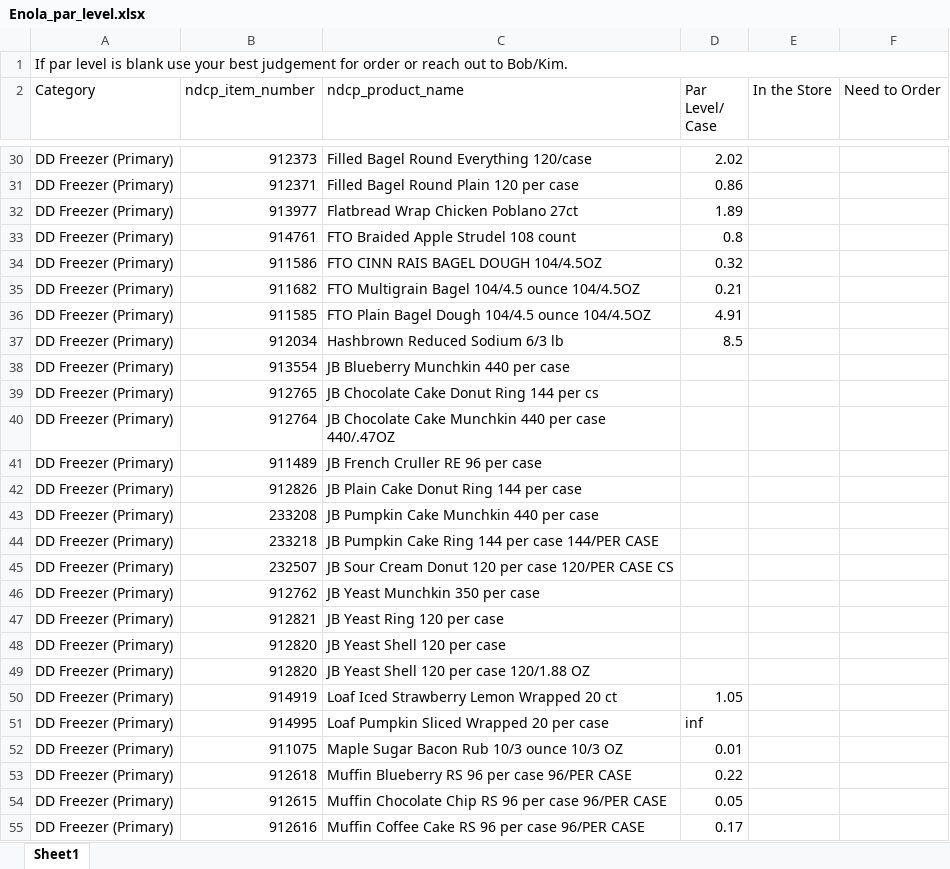
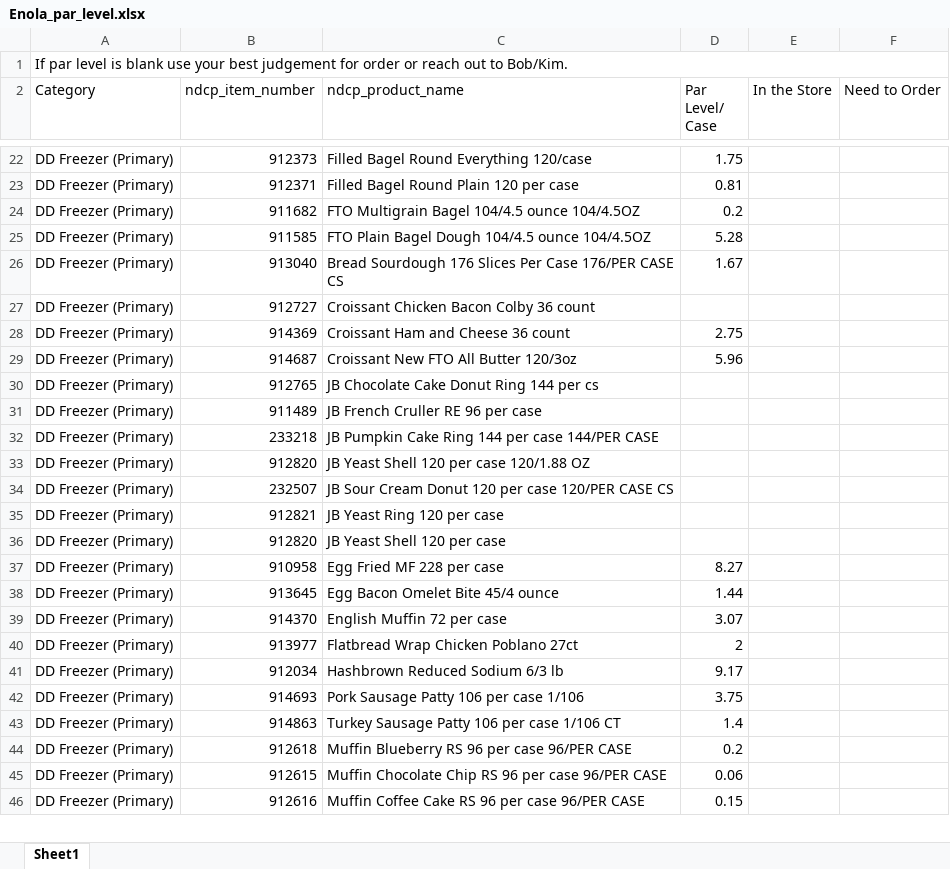
Before and after one commit to samargunners/par_level_updates, an Excel workbook: Par Levels Store/Enola_par_level.xlsx, sheet Sheet1, drawn as a sheet; only a part is shown, gaps mark what is left out; values as stored, in another font and other column widths than the file's, no cell formats; removed rows and columns are numbered as before the commit, all else as after; the diff covers the shown part only; the diff names each change by its address in the sheet, - before the commit and + after, or states it on an @@ line.

```diff
--- a/Par Levels Store/Enola_par_level.xlsx (sheet Sheet1)
+++ b/Par Levels Store/Enola_par_level.xlsx (sheet Sheet1)
-D22 (Par Level/ Case): 2.02
+D22 (Par Level/ Case): 1.75
-D23 (Par Level/ Case): 0.86
+D23 (Par Level/ Case): 0.81
-row 32: DD Freezer (Primary) | 913977 | Flatbread Wrap Chicken Poblano 27ct | 1.89
-row 33: DD Freezer (Primary) | 914761 | FTO Braided Apple Strudel 108 count | 0.8
-row 34: DD Freezer (Primary) | 911586 | FTO CINN RAIS BAGEL DOUGH 104/4.5OZ | 0.32
-D24 (Par Level/ Case): 0.21
+D24 (Par Level/ Case): 0.2
-D25 (Par Level/ Case): 4.91
+D25 (Par Level/ Case): 5.28
-row 37: DD Freezer (Primary) | 912034 | Hashbrown Reduced Sodium 6/3 lb | 8.5
@@ row 38 moved to row 47: DD Freezer (Primary) @@
+row 26: DD Freezer (Primary) | 913040 | Bread Sourdough 176 Slices Per Case 176/PER CASE CS | 1.67
+row 27: DD Freezer (Primary) | 912727 | Croissant Chicken Bacon Colby 36 count
+row 28: DD Freezer (Primary) | 914369 | Croissant Ham and Cheese 36 count | 2.75
+row 29: DD Freezer (Primary) | 914687 | Croissant New FTO All Butter 120/3oz | 5.96
@@ row 40 moved to row 48: DD Freezer (Primary) @@
-row 42: DD Freezer (Primary) | 912826 | JB Plain Cake Donut Ring 144 per case
@@ row 43 moved to row 49: DD Freezer (Primary) @@
@@ row 49 moved to row 33: DD Freezer (Primary) @@
@@ row 46 moved to row 50: DD Freezer (Primary) @@
-row 50: DD Freezer (Primary) | 914919 | Loaf Iced Strawberry Lemon Wrapped 20 ct | 1.05
-row 51: DD Freezer (Primary) | 914995 | Loaf Pumpkin Sliced Wrapped 20 per case | inf
-row 52: DD Freezer (Primary) | 911075 | Maple Sugar Bacon Rub 10/3 ounce 10/3 OZ | 0.01
+row 37: DD Freezer (Primary) | 910958 | Egg Fried MF 228 per case | 8.27
+row 38: DD Freezer (Primary) | 913645 | Egg Bacon Omelet Bite 45/4 ounce | 1.44
+row 39: DD Freezer (Primary) | 914370 | English Muffin 72 per case | 3.07
+row 40: DD Freezer (Primary) | 913977 | Flatbread Wrap Chicken Poblano 27ct | 2
+row 41: DD Freezer (Primary) | 912034 | Hashbrown Reduced Sodium 6/3 lb | 9.17
+row 42: DD Freezer (Primary) | 914693 | Pork Sausage Patty 106 per case 1/106 | 3.75
+row 43: DD Freezer (Primary) | 914863 | Turkey Sausage Patty 106 per case 1/106 CT | 1.4
-D44 (Par Level/ Case): 0.22
+D44 (Par Level/ Case): 0.2
-D45 (Par Level/ Case): 0.05
+D45 (Par Level/ Case): 0.06
-D46 (Par Level/ Case): 0.17
+D46 (Par Level/ Case): 0.15
```
Also changed, not shown: 99 added rows, 81 removed rows, 23 moved rows and 29 edited cells elsewhere in this sheet, cell formats, Par Levels Store/Marietta_par_level.xlsx, Par Levels Store/MountJoy_par_level.xlsx, 10 other files.
